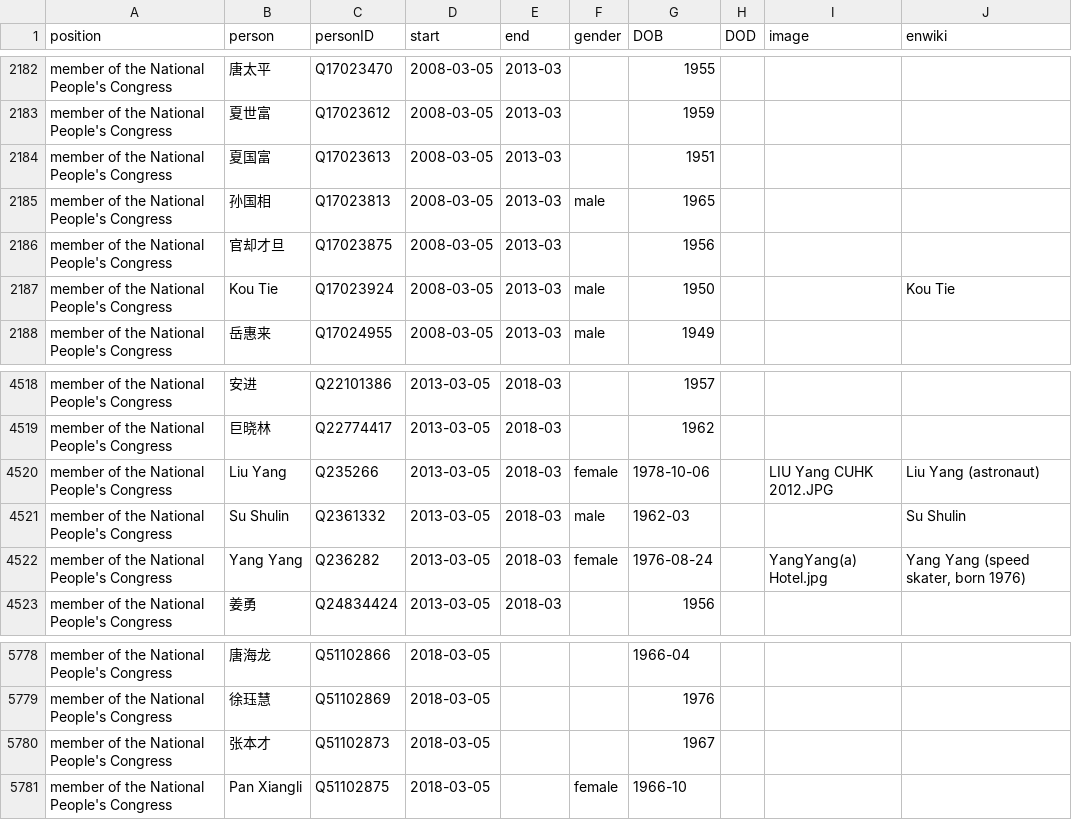
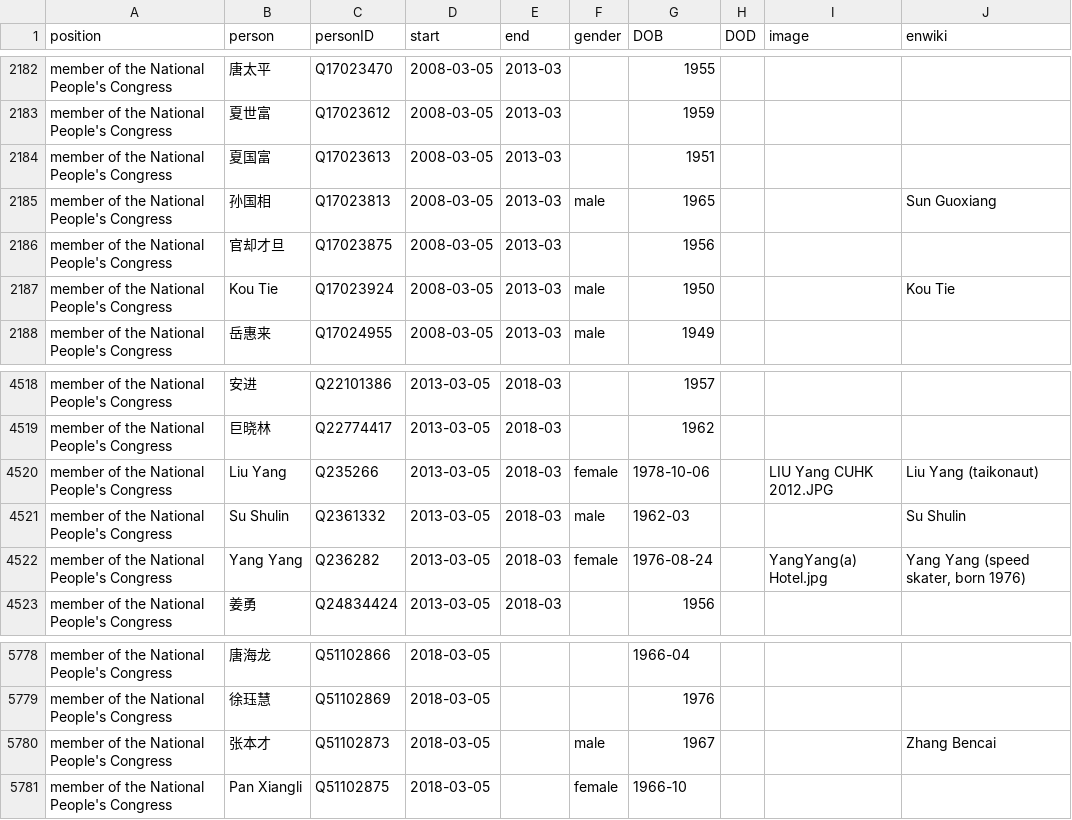
Before and after one commit to every-politician-scrapers/china-ministers, a CSV file: html/legislators.csv, drawn as a sheet; only a part is shown, gaps mark what is left out.

Commit message:
PCB update

```diff
--- a/html/legislators.csv
+++ b/html/legislators.csv
@@ -2184,3 +2184,3 @@ member of the National People's Congress,夏世富,Q17023612,2008-03-05,2013-03,
 member of the National People's Congress,夏国富,Q17023613,2008-03-05,2013-03,,1951,,,
-member of the National People's Congress,孙国相,Q17023813,2008-03-05,2013-03,male,1965,,,
+member of the National People's Congress,孙国相,Q17023813,2008-03-05,2013-03,male,1965,,,Sun Guoxiang
 member of the National People's Congress,官却才旦,Q17023875,2008-03-05,2013-03,,1956,,,
@@ -4519,3 +4519,3 @@ member of the National People's Congress,安进,Q22101386,2013-03-05,2018-03,,19
 member of the National People's Congress,巨晓林,Q22774417,2013-03-05,2018-03,,1962,,,
-member of the National People's Congress,Liu Yang,Q235266,2013-03-05,2018-03,female,1978-10-06,,LIU Yang CUHK 2012.JPG,Liu Yang (astronaut)
+member of the National People's Congress,Liu Yang,Q235266,2013-03-05,2018-03,female,1978-10-06,,LIU Yang CUHK 2012.JPG,Liu Yang (taikonaut)
 member of the National People's Congress,Su Shulin,Q2361332,2013-03-05,2018-03,male,1962-03,,,Su Shulin
@@ -5779,3 +5779,3 @@ member of the National People's Congress,唐海龙,Q51102866,2018-03-05,,,1966-0
 member of the National People's Congress,徐珏慧,Q51102869,2018-03-05,,,1976,,,
-member of the National People's Congress,张本才,Q51102873,2018-03-05,,,1967,,,
+member of the National People's Congress,张本才,Q51102873,2018-03-05,,male,1967,,,Zhang Bencai
 member of the National People's Congress,Pan Xiangli,Q51102875,2018-03-05,,female,1966-10,,,
```
